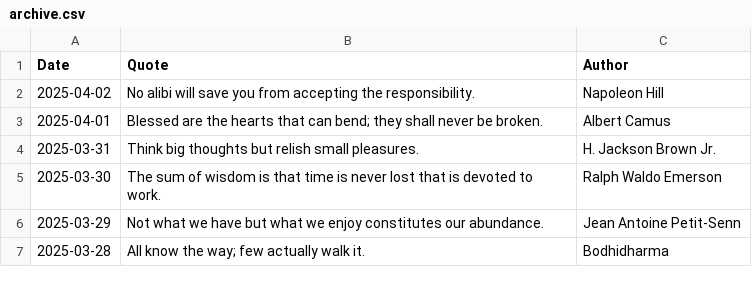
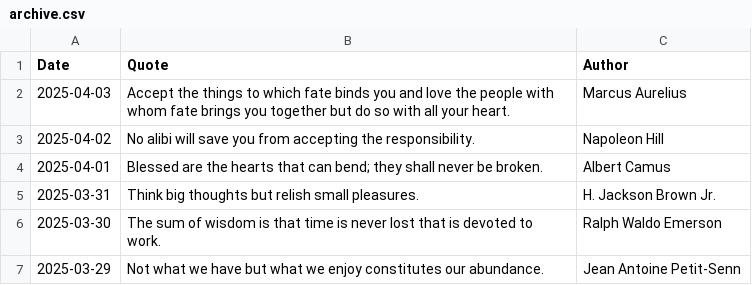
Before and after one commit to galwort/beautyisapattern, a CSV file: archive.csv, drawn as a sheet; only a part is shown; the shorter side is filled out with more unchanged rows.

```diff
--- a/archive.csv
+++ b/archive.csv
@@ -1,2 +1,3 @@
 Date,Quote,Author
+"2025-04-03","Accept the things to which fate binds you and love the people with whom fate brings you together but do so with all your heart.","Marcus Aurelius"
 "2025-04-02","No alibi will save you from accepting the responsibility.","Napoleon Hill"
```
Also changed, not shown: 2 other files.
